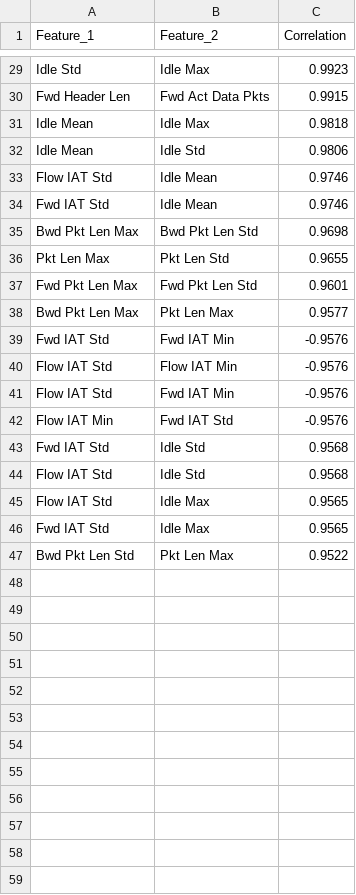
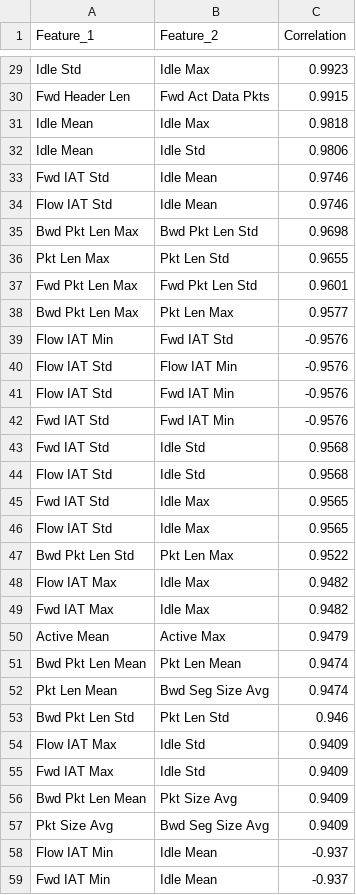
Before and after one commit to VR3ED/Pucktrick-data-quality, a CSV file: DATASETS/high_correlation_pairs.csv, drawn as a sheet; only a part is shown, gaps mark what is left out; the diff covers the shown part only.

```diff
--- a/DATASETS/high_correlation_pairs.csv
+++ b/DATASETS/high_correlation_pairs.csv
@@ -32,4 +32,4 @@ Idle Mean,Idle Max,0.9818
 Idle Mean,Idle Std,0.9806
+Fwd IAT Std,Idle Mean,0.9746
 Flow IAT Std,Idle Mean,0.9746
-Fwd IAT Std,Idle Mean,0.9746
 Bwd Pkt Len Max,Bwd Pkt Len Std,0.9698
@@ -38,10 +38,22 @@ Fwd Pkt Len Max,Fwd Pkt Len Std,0.9601
 Bwd Pkt Len Max,Pkt Len Max,0.9577
-Fwd IAT Std,Fwd IAT Min,-0.9576
+Flow IAT Min,Fwd IAT Std,-0.9576
 Flow IAT Std,Flow IAT Min,-0.9576
 Flow IAT Std,Fwd IAT Min,-0.9576
-Flow IAT Min,Fwd IAT Std,-0.9576
+Fwd IAT Std,Fwd IAT Min,-0.9576
 Fwd IAT Std,Idle Std,0.9568
 Flow IAT Std,Idle Std,0.9568
+Fwd IAT Std,Idle Max,0.9565
 Flow IAT Std,Idle Max,0.9565
-Fwd IAT Std,Idle Max,0.9565
 Bwd Pkt Len Std,Pkt Len Max,0.9522
+Flow IAT Max,Idle Max,0.9482
+Fwd IAT Max,Idle Max,0.9482
+Active Mean,Active Max,0.9479
+Bwd Pkt Len Mean,Pkt Len Mean,0.9474
+Pkt Len Mean,Bwd Seg Size Avg,0.9474
+Bwd Pkt Len Std,Pkt Len Std,0.946
+Flow IAT Max,Idle Std,0.9409
+Fwd IAT Max,Idle Std,0.9409
+Bwd Pkt Len Mean,Pkt Size Avg,0.9409
+Pkt Size Avg,Bwd Seg Size Avg,0.9409
+Flow IAT Min,Idle Mean,-0.937
+Fwd IAT Min,Idle Mean,-0.937
```
Also changed, not shown: 22 added rows and 11 moved rows elsewhere in this file, DATASETS/feature_distribution_stats.csv, 39 other files.
